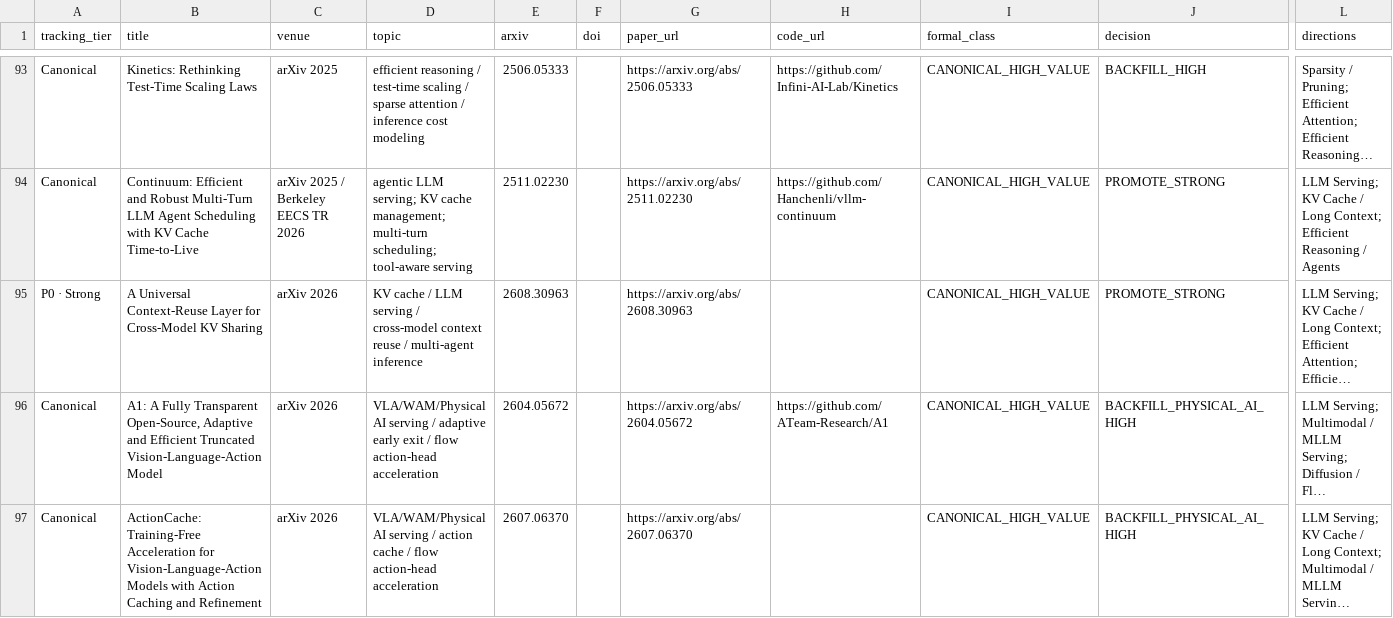
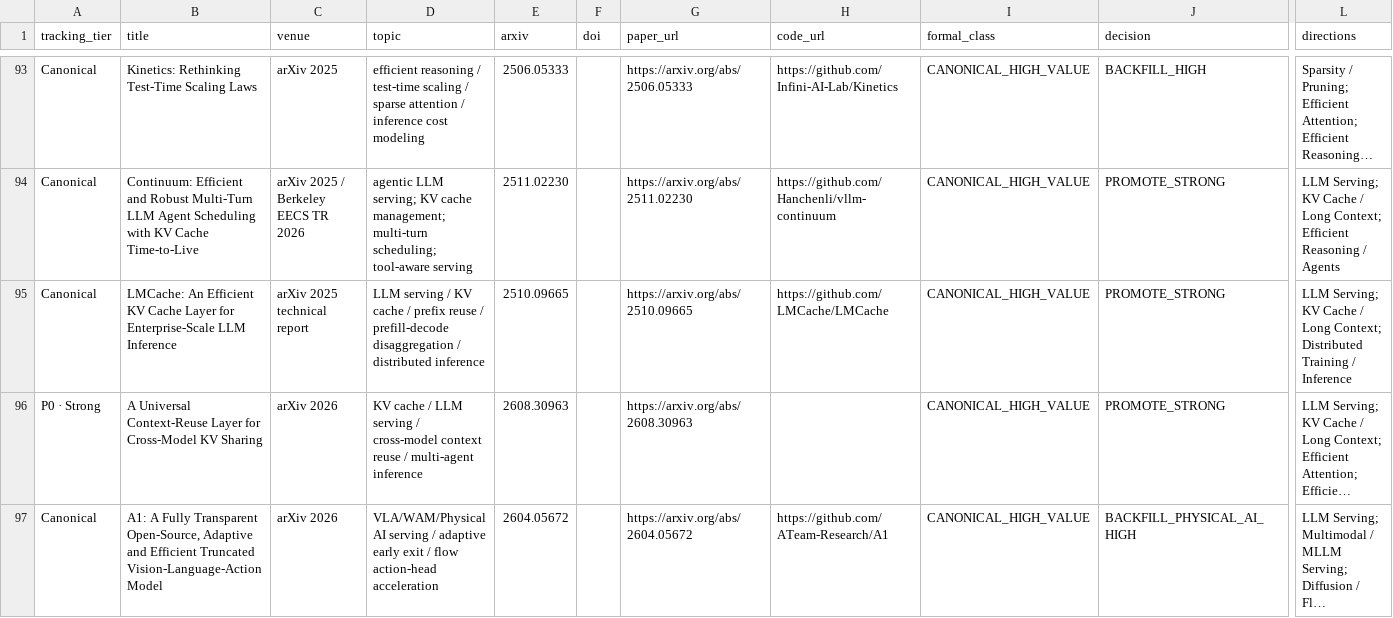
Before and after one commit to WangZhican/efficient-ml-landscape, a CSV file: data/papers.csv, drawn as a sheet; only a part is shown, gaps mark what is left out; the shorter side is filled out with more unchanged rows; long unchanged cells end in …; rows hold the shown columns only; the diff names each change by its address in the sheet, - before the commit and + after, or states it on an @@ line.

```diff
--- a/data/papers.csv
+++ b/data/papers.csv
+row 95: Canonical | LMCache: An Efficient KV Cache Layer for Enterprise-Scale LLM Inference | arXiv 2025 technical report | LLM serving / KV cache / prefix reuse / prefill-decode disaggregation / distributed inference | 2510.09665 |  | https://arxiv.org/abs/2510.09665 | https://github.com/LMCache/LMCache | CANONICAL_HIGH_VALUE | PROMOTE_STRONG | LLM Serving; KV Cache / Long Context; Distributed Training / Inference
```
Also changed, not shown: data/classical.csv, 11 other files.
